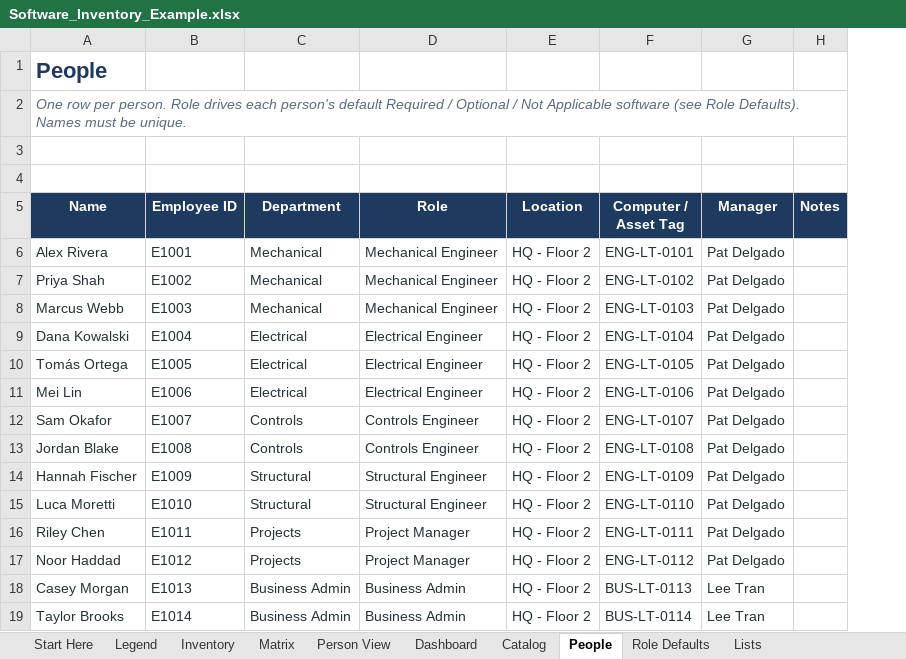
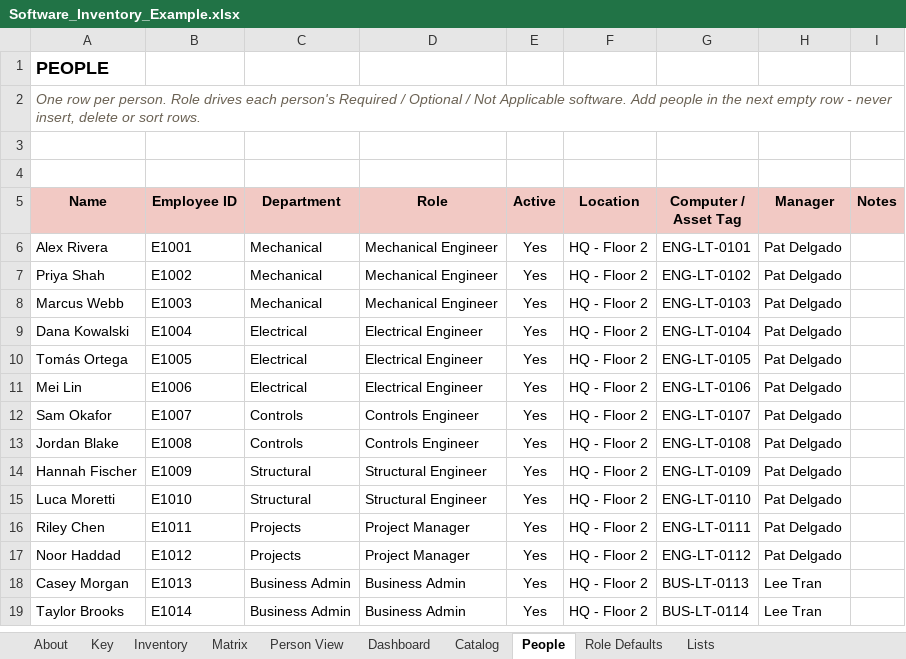
Before and after one commit to Gump17928/spreadsheet_inventory_creator, an Excel workbook: Software_Inventory_Example.xlsx, sheet People, drawn as a sheet; values as stored, in another font and other column widths than the file's, no borders; conditional formats not drawn; addresses are those after the commit; the diff names each change by its address in the sheet, - before the commit and + after, or states it on an @@ line.

Commit message:
Auto-generate Inventory rows, add Active flag, restyle workbook

```diff
--- a/Software_Inventory_Example.xlsx (sheet People)
+++ b/Software_Inventory_Example.xlsx (sheet People)
-sheet tab: Start Here
+sheet tab: About
-sheet tab: Legend
+sheet tab: Key
+column E (Active), rows 6-19: all Yes
-A1 (Name): People
+A1 (Name): PEOPLE
-A1 text colour: #1F3A5F
+A1 text colour: black, text size: smaller
-A2 (Name): …each person's default Required / Optional / Not Applicable software (see Role Defaults). Names must be unique.
+A2 (Name): …each person's Required / Optional / Not Applicable software. Add people in the next empty row - never insert, delete or sort rows.
-A2 text colour: #5B6B7F
+A2 text colour: #6B6254
@@ A5:D5 fill: #1F3A5F → #F2C9C4, text colour: #FFFFFF → black @@
@@ F5:I5 fill: #1F3A5F → #F2C9C4, text colour: #FFFFFF → black @@
-A6:D19 text colour: #263238
+A6:D19 text colour: black
-F6:H19 text colour: #263238
+F6:H19 text colour: black
```
Also changed, not shown: sheet Inventory, sheet Matrix, sheet Dashboard, sheet Person View, sheet Catalog, sheet Role Defaults, 3 more sheets, hidden cells, Software_Inventory.xlsx, 23 other files.
